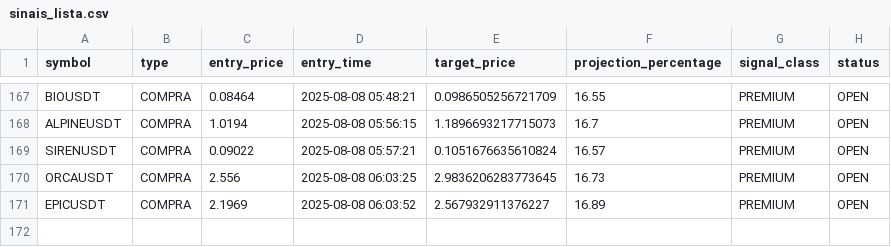
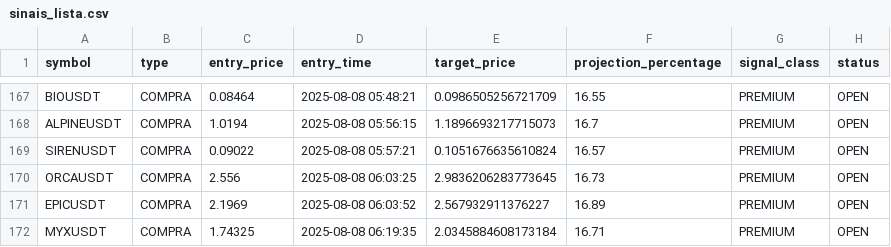
Before and after one commit to Jhon-Oliver2025/1C3.0, a CSV file: back/sinais_lista.csv, drawn as a sheet; only a part is shown, gaps mark what is left out.

```diff
--- a/back/sinais_lista.csv
+++ b/back/sinais_lista.csv
@@ -171 +171,2 @@ ORCAUSDT,COMPRA,2.556,2025-08-08 06:03:25,2.9836206283773645,16.73,PREMIUM,OPEN
 EPICUSDT,COMPRA,2.1969,2025-08-08 06:03:52,2.567932911376227,16.89,PREMIUM,OPEN
+MYXUSDT,COMPRA,1.74325,2025-08-08 06:19:35,2.0345884608173184,16.71,PREMIUM,OPEN
```
Also changed, not shown: 2 other files.
